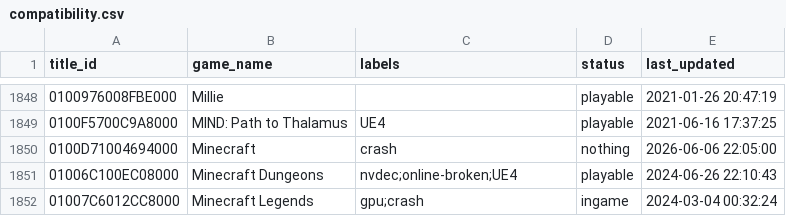
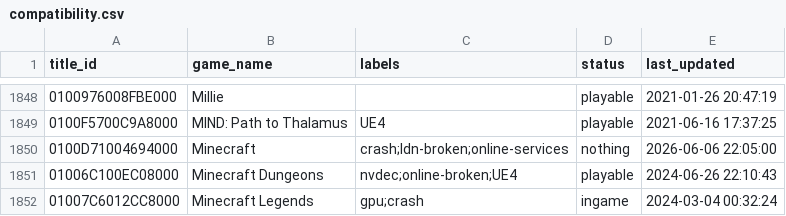
Before and after one commit to Ryubing/Compatibility, a CSV file: compatibility.csv, drawn as a sheet; only a part is shown, gaps mark what is left out.

Commit message:
Update Minecraft (Bedrock) Compat info 2

```diff
--- a/compatibility.csv
+++ b/compatibility.csv
@@ -1849,3 +1849,3 @@
 0100F5700C9A8000,"MIND: Path to Thalamus",UE4,playable,2021-06-16 17:37:25
-0100D71004694000,"Minecraft",crash,nothing,2026-06-06 22:05:00
+0100D71004694000,"Minecraft",crash;ldn-broken;online-services,nothing,2026-06-06 22:05:00
 01006C100EC08000,"Minecraft Dungeons",nvdec;online-broken;UE4,playable,2024-06-26 22:10:43
```
